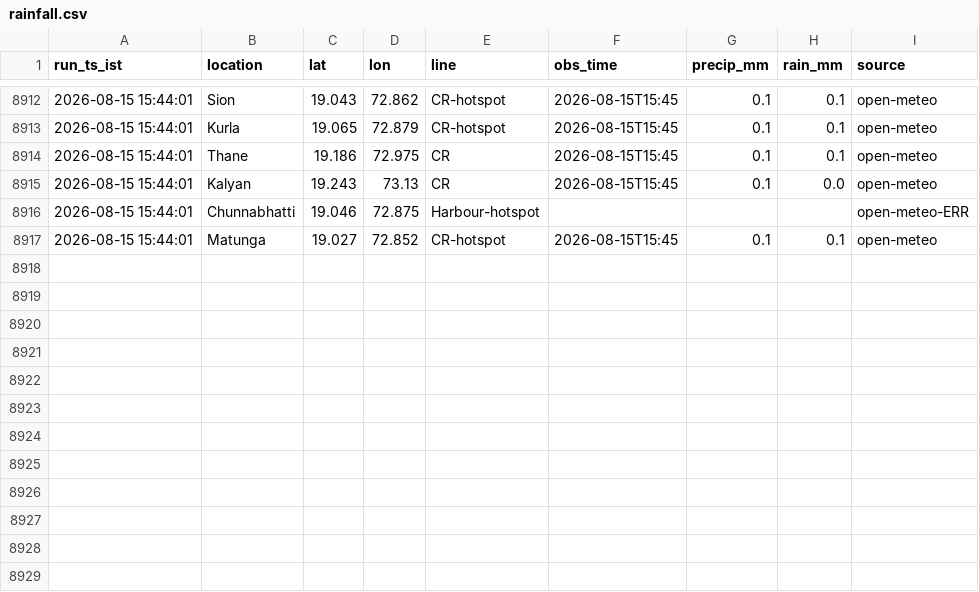
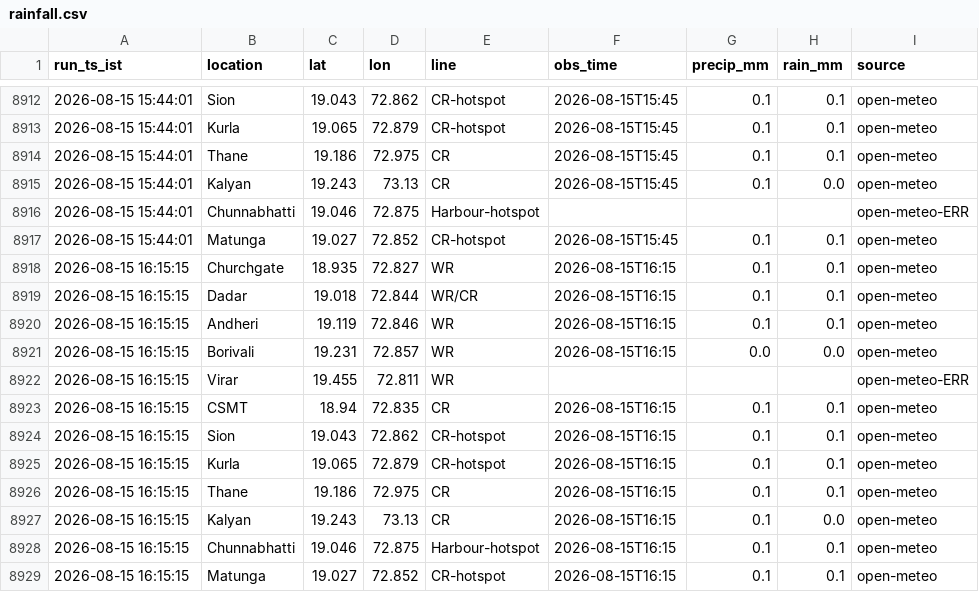
Before and after one commit to Tanjam73/Scraper, a CSV file: data/rainfall.csv, drawn as a sheet; only a part is shown, gaps mark what is left out.

```diff
--- a/data/rainfall.csv
+++ b/data/rainfall.csv
@@ -8917 +8917,13 @@ run_ts_ist,location,lat,lon,line,obs_time,precip_mm,rain_mm,source
 2026-08-15 15:44:01,Matunga,19.027,72.852,CR-hotspot,2026-08-15T15:45,0.1,0.1,open-meteo
+2026-08-15 16:15:15,Churchgate,18.935,72.827,WR,2026-08-15T16:15,0.1,0.1,open-meteo
+2026-08-15 16:15:15,Dadar,19.018,72.844,WR/CR,2026-08-15T16:15,0.1,0.1,open-meteo
+2026-08-15 16:15:15,Andheri,19.119,72.846,WR,2026-08-15T16:15,0.1,0.1,open-meteo
+2026-08-15 16:15:15,Borivali,19.231,72.857,WR,2026-08-15T16:15,0.0,0.0,open-meteo
+2026-08-15 16:15:15,Virar,19.455,72.811,WR,,,,open-meteo-ERR
+2026-08-15 16:15:15,CSMT,18.94,72.835,CR,2026-08-15T16:15,0.1,0.1,open-meteo
+2026-08-15 16:15:15,Sion,19.043,72.862,CR-hotspot,2026-08-15T16:15,0.1,0.1,open-meteo
+2026-08-15 16:15:15,Kurla,19.065,72.879,CR-hotspot,2026-08-15T16:15,0.1,0.1,open-meteo
+2026-08-15 16:15:15,Thane,19.186,72.975,CR,2026-08-15T16:15,0.1,0.1,open-meteo
+2026-08-15 16:15:15,Kalyan,19.243,73.13,CR,2026-08-15T16:15,0.1,0.0,open-meteo
+2026-08-15 16:15:15,Chunnabhatti,19.046,72.875,Harbour-hotspot,2026-08-15T16:15,0.1,0.1,open-meteo
+2026-08-15 16:15:15,Matunga,19.027,72.852,CR-hotspot,2026-08-15T16:15,0.1,0.1,open-meteo
```
